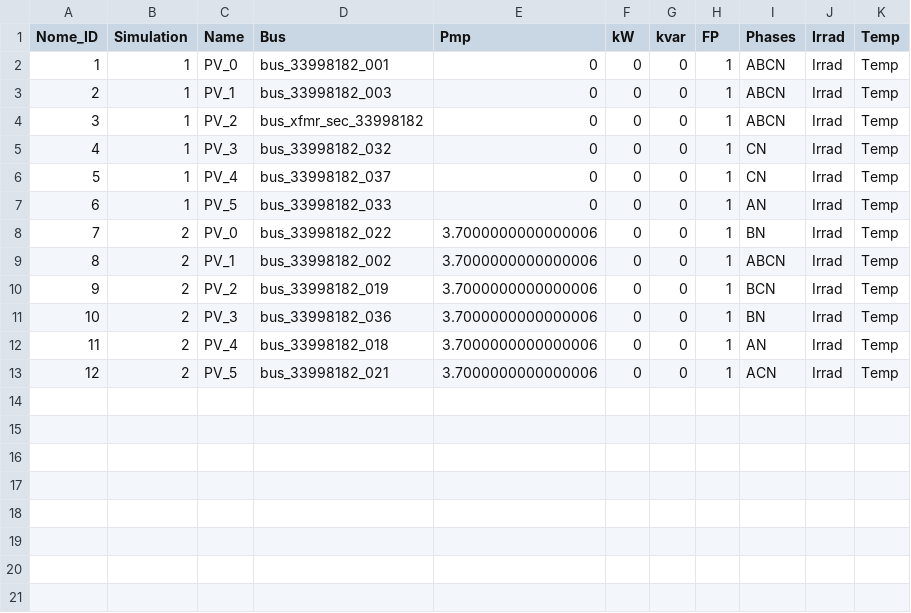
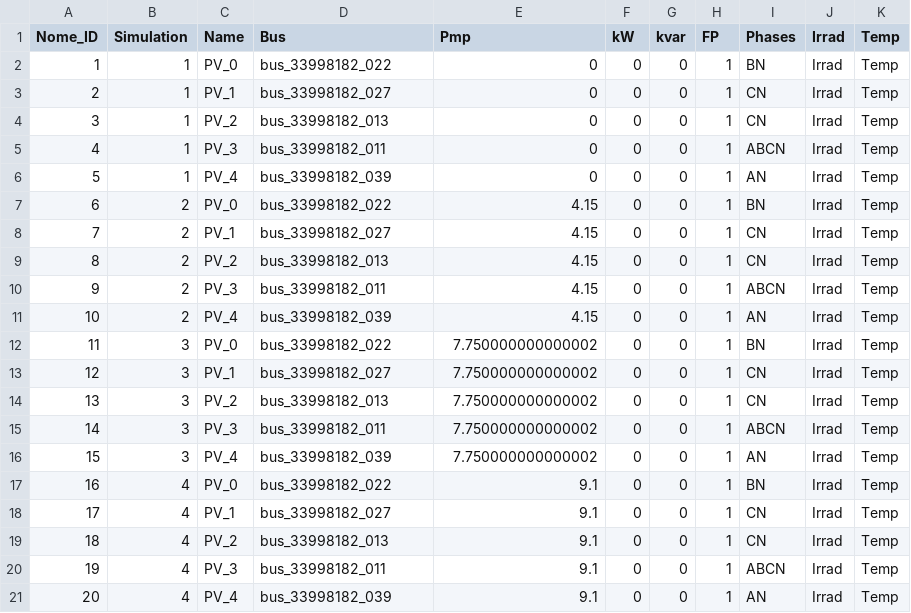
Before and after one commit to HugorTorquato/Projeto-Mestrado, a CSV file: Tools/export_SQL_2_CSV/Data/PVSystems.csv, drawn as a sheet; removed rows and columns are numbered as before the commit, all else as after; the diff names each change by its address in the sheet, - before the commit and + after, or states it on an @@ line.

```diff
--- a/Tools/export_SQL_2_CSV/Data/PVSystems.csv
+++ b/Tools/export_SQL_2_CSV/Data/PVSystems.csv
-D2 (Bus): bus_33998182_001
+D2 (Bus): bus_33998182_022
-I2 (Phases): ABCN
+I2 (Phases): BN
-D3 (Bus): bus_33998182_003
+D3 (Bus): bus_33998182_027
-I3:I4 (Phases): ABCN
+I3:I4 (Phases): CN
-D4 (Bus): bus_xfmr_sec_33998182
+D4 (Bus): bus_33998182_013
-D5 (Bus): bus_33998182_032
+D5 (Bus): bus_33998182_011
-I5 (Phases): CN
+I5 (Phases): ABCN
-row 6: 5 | 1 | PV_4 | bus_33998182_037 | 0 | 0 | 0 | 1 | CN | Irrad | Temp
@@ column A (Nome_ID) renumbered between rows 6 and 15 @@
-C6 (Name): PV_5
+C6 (Name): PV_4
-D6 (Bus): bus_33998182_033
+D6 (Bus): bus_33998182_039
-E7:E11 (Pmp): 3.7000000000000006
+E7:E11 (Pmp): 4.15
-D8 (Bus): bus_33998182_002
+D8 (Bus): bus_33998182_027
-I8 (Phases): ABCN
+I8 (Phases): CN
-D9 (Bus): bus_33998182_019
+D9 (Bus): bus_33998182_013
-I9 (Phases): BCN
+I9 (Phases): CN
-D10 (Bus): bus_33998182_036
+D10 (Bus): bus_33998182_011
-I10 (Phases): BN
+I10 (Phases): ABCN
-D11 (Bus): bus_33998182_018
+D11 (Bus): bus_33998182_039
+row 12: 11 | 3 | PV_0 | bus_33998182_022 | 7.750000000000002 | 0 | 0 | 1 | BN | Irrad | Temp
+row 13: 12 | 3 | PV_1 | bus_33998182_027 | 7.750000000000002 | 0 | 0 | 1 | CN | Irrad | Temp
+row 14: 13 | 3 | PV_2 | bus_33998182_013 | 7.750000000000002 | 0 | 0 | 1 | CN | Irrad | Temp
-B15 (Simulation): 2
+B15 (Simulation): 3
-C15 (Name): PV_5
+C15 (Name): PV_3
-D15 (Bus): bus_33998182_021
+D15 (Bus): bus_33998182_011
-E15 (Pmp): 3.7000000000000006
+E15 (Pmp): 7.750000000000002
-I15 (Phases): ACN
+I15 (Phases): ABCN
+row 16: 15 | 3 | PV_4 | bus_33998182_039 | 7.750000000000002 | 0 | 0 | 1 | AN | Irrad | Temp
+row 17: 16 | 4 | PV_0 | bus_33998182_022 | 9.1 | 0 | 0 | 1 | BN | Irrad | Temp
+row 18: 17 | 4 | PV_1 | bus_33998182_027 | 9.1 | 0 | 0 | 1 | CN | Irrad | Temp
+row 19: 18 | 4 | PV_2 | bus_33998182_013 | 9.1 | 0 | 0 | 1 | CN | Irrad | Temp
+row 20: 19 | 4 | PV_3 | bus_33998182_011 | 9.1 | 0 | 0 | 1 | ABCN | Irrad | Temp
+row 21: 20 | 4 | PV_4 | bus_33998182_039 | 9.1 | 0 | 0 | 1 | AN | Irrad | Temp
```
Also changed, not shown: 19 other files.
